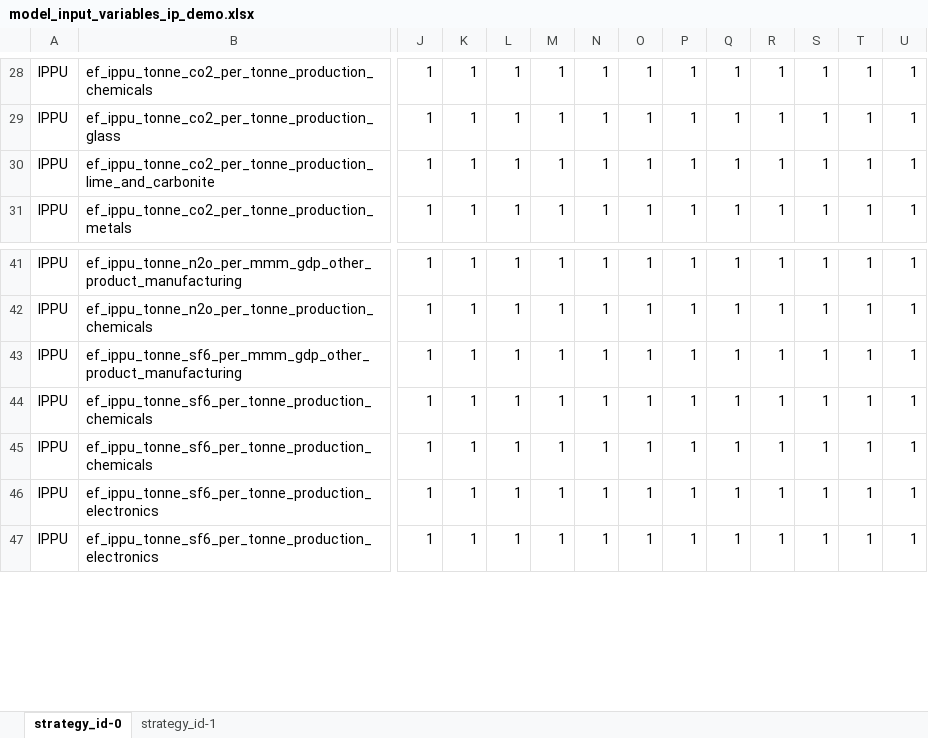
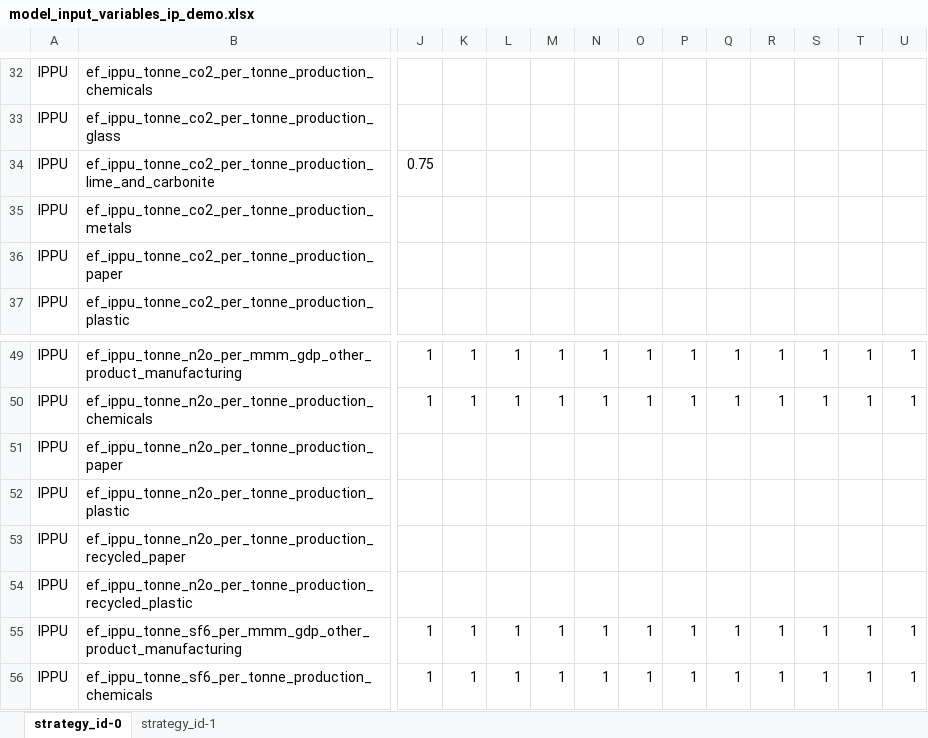
Before and after one commit to jarojasag/lac_decarbonization, an Excel workbook: ref/ingestion/parameters_demo/model_input_variables_ip_demo.xlsx, sheet strategy_id-0, drawn as a sheet; only a part is shown, gaps mark what is left out; the shorter side is filled out with more unchanged rows; values as stored, in another font and other column widths than the file's, no borders; addresses are those after the commit; rows hold the shown columns only; the diff covers the shown part only; the diff names each change by its address in the sheet, - before the commit and + after, or states it on an @@ line.

```diff
--- a/ref/ingestion/parameters_demo/model_input_variables_ip_demo.xlsx (sheet strategy_id-0)
+++ b/ref/ingestion/parameters_demo/model_input_variables_ip_demo.xlsx (sheet strategy_id-0)
-J32:J33: 1
+J32:J33: (empty)
-K32:K35: 1
+K32:K35: (empty)
-L32:L35: 1
+L32:L35: (empty)
-M32:M35: 1
+M32:M35: (empty)
-N32:N35: 1
+N32:N35: (empty)
-O32:O35: 1
+O32:O35: (empty)
-P32:P35: 1
+P32:P35: (empty)
-Q32:Q35: 1
+Q32:Q35: (empty)
-R32:R35: 1
+R32:R35: (empty)
-S32:S35: 1
+S32:S35: (empty)
-T32:T35: 1
+T32:T35: (empty)
-U32:U35: 1
+U32:U35: (empty)
-J34: 1
+J34: 0.75
-J35: 1
+J35: (empty)
+row 36: IPPU | ef_ippu_tonne_co2_per_tonne_production_paper
+row 37: IPPU | ef_ippu_tonne_co2_per_tonne_production_plastic
+row 51: IPPU | ef_ippu_tonne_n2o_per_tonne_production_paper
+row 52: IPPU | ef_ippu_tonne_n2o_per_tonne_production_plastic
+row 53: IPPU | ef_ippu_tonne_n2o_per_tonne_production_recycled_paper
+row 54: IPPU | ef_ippu_tonne_n2o_per_tonne_production_recycled_plastic
```
Also changed, not shown: 10 added rows, 8 removed rows and 252 edited cells elsewhere in this sheet, 8 other files.
